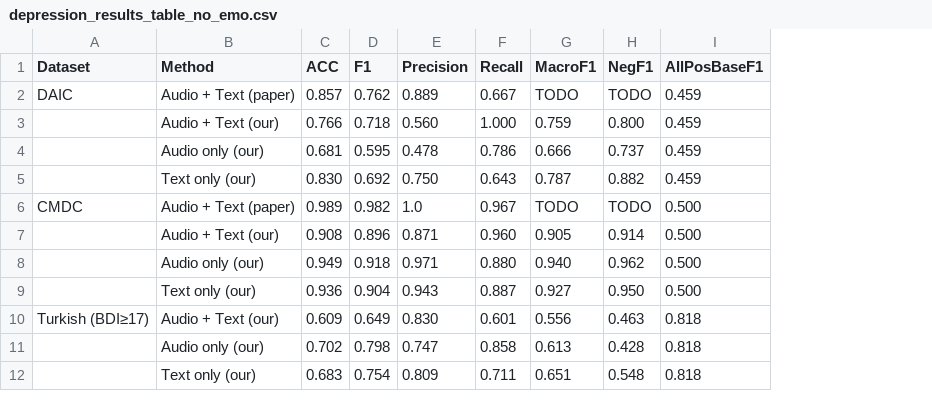
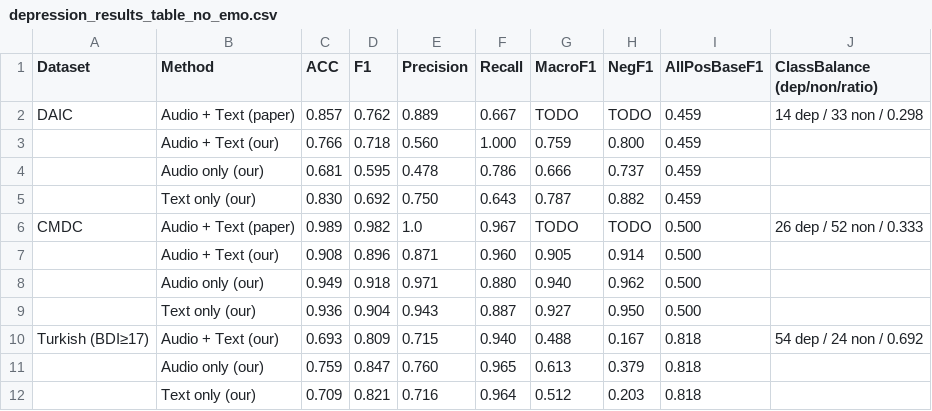
Before and after one commit to emreYilmaz28845/LLM-Depression, a CSV file: depression_results_table_no_emo.csv, drawn as a sheet; removed rows and columns are numbered as before the commit, all else as after; the diff names each change by its address in the sheet, - before the commit and + after, or states it on an @@ line.

Commit message:
turkish t21 config

```diff
--- a/depression_results_table_no_emo.csv
+++ b/depression_results_table_no_emo.csv
+column J (ClassBalance (dep/non/ratio)), rows 2-6: 14 dep / 33 non / 0.298 |  |  |  | 26 dep / 52 non / 0.333
-row 10: Turkish (BDI≥17) | Audio + Text (our) | 0.609 | 0.649 | 0.830 | 0.601 | 0.556 | 0.463 | 0.818
-row 11:  | Audio only (our) | 0.702 | 0.798 | 0.747 | 0.858 | 0.613 | 0.428 | 0.818
-row 12:  | Text only (our) | 0.683 | 0.754 | 0.809 | 0.711 | 0.651 | 0.548 | 0.818
+row 10: Turkish (BDI≥17) | Audio + Text (our) | 0.693 | 0.809 | 0.715 | 0.940 | 0.488 | 0.167 | 0.818 | 54 dep / 24 non / 0.692
+row 11:  | Audio only (our) | 0.759 | 0.847 | 0.760 | 0.965 | 0.613 | 0.379 | 0.818
+row 12:  | Text only (our) | 0.709 | 0.821 | 0.716 | 0.964 | 0.512 | 0.203 | 0.818
```
Also changed, not shown: 3 other files.
